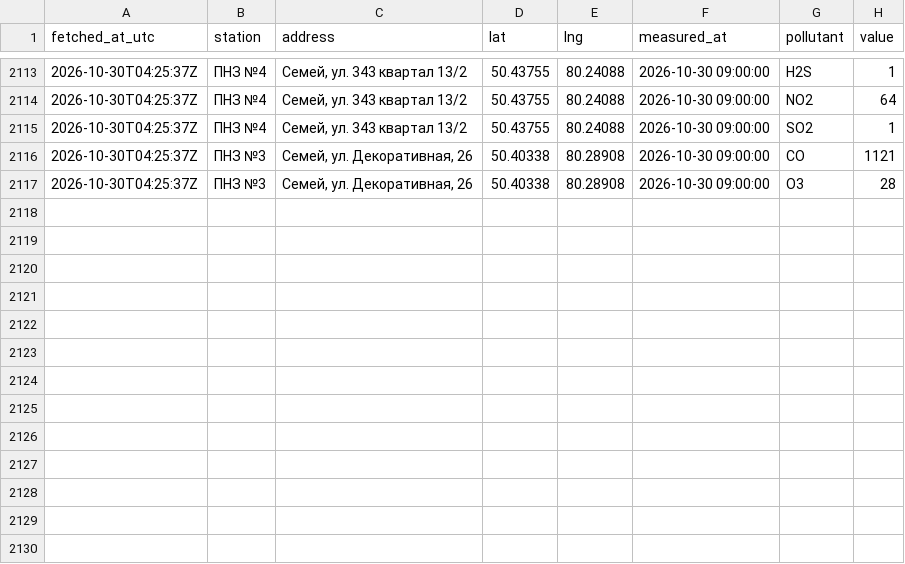
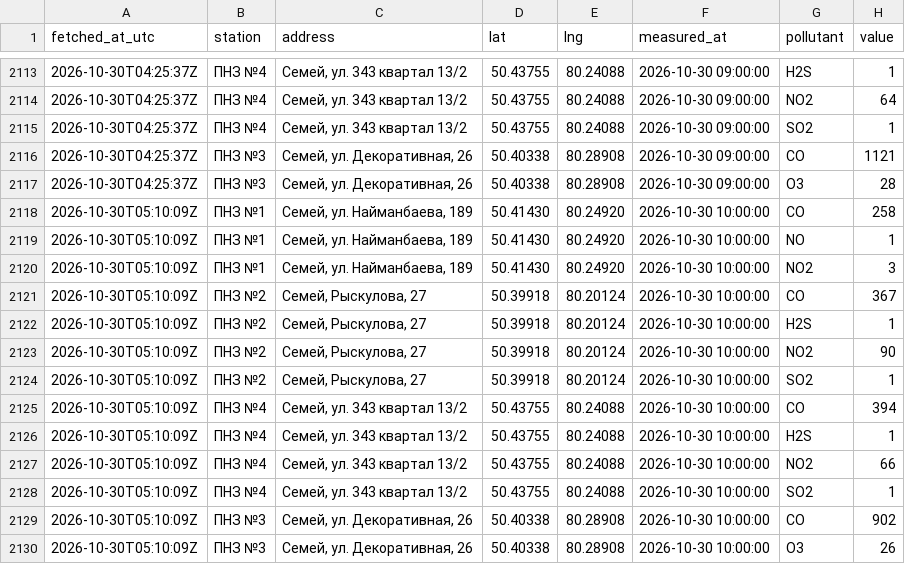
Before and after one commit to SanDav2011/atyrau-air, a CSV file: data/semey/stations.csv, drawn as a sheet; only a part is shown, gaps mark what is left out; the diff names each change by its address in the sheet, - before the commit and + after, or states it on an @@ line.

```diff
--- a/data/semey/stations.csv
+++ b/data/semey/stations.csv
+row 2118: 2026-10-30T05:10:09Z | ПНЗ №1 | Семей, ул. Найманбаева, 189 | 50.41430 | 80.24920 | 2026-10-30 10:00:00 | CO | 258
+row 2119: 2026-10-30T05:10:09Z | ПНЗ №1 | Семей, ул. Найманбаева, 189 | 50.41430 | 80.24920 | 2026-10-30 10:00:00 | NO | 1
+row 2120: 2026-10-30T05:10:09Z | ПНЗ №1 | Семей, ул. Найманбаева, 189 | 50.41430 | 80.24920 | 2026-10-30 10:00:00 | NO2 | 3
+row 2121: 2026-10-30T05:10:09Z | ПНЗ №2 | Семей, Рыскулова, 27 | 50.39918 | 80.20124 | 2026-10-30 10:00:00 | CO | 367
+row 2122: 2026-10-30T05:10:09Z | ПНЗ №2 | Семей, Рыскулова, 27 | 50.39918 | 80.20124 | 2026-10-30 10:00:00 | H2S | 1
+row 2123: 2026-10-30T05:10:09Z | ПНЗ №2 | Семей, Рыскулова, 27 | 50.39918 | 80.20124 | 2026-10-30 10:00:00 | NO2 | 90
+row 2124: 2026-10-30T05:10:09Z | ПНЗ №2 | Семей, Рыскулова, 27 | 50.39918 | 80.20124 | 2026-10-30 10:00:00 | SO2 | 1
+row 2125: 2026-10-30T05:10:09Z | ПНЗ №4 | Семей, ул. 343 квартал 13/2 | 50.43755 | 80.24088 | 2026-10-30 10:00:00 | CO | 394
+row 2126: 2026-10-30T05:10:09Z | ПНЗ №4 | Семей, ул. 343 квартал 13/2 | 50.43755 | 80.24088 | 2026-10-30 10:00:00 | H2S | 1
+row 2127: 2026-10-30T05:10:09Z | ПНЗ №4 | Семей, ул. 343 квартал 13/2 | 50.43755 | 80.24088 | 2026-10-30 10:00:00 | NO2 | 66
+row 2128: 2026-10-30T05:10:09Z | ПНЗ №4 | Семей, ул. 343 квартал 13/2 | 50.43755 | 80.24088 | 2026-10-30 10:00:00 | SO2 | 1
+row 2129: 2026-10-30T05:10:09Z | ПНЗ №3 | Семей, ул. Декоративная, 26 | 50.40338 | 80.28908 | 2026-10-30 10:00:00 | CO | 902
+row 2130: 2026-10-30T05:10:09Z | ПНЗ №3 | Семей, ул. Декоративная, 26 | 50.40338 | 80.28908 | 2026-10-30 10:00:00 | O3 | 26
```
Also changed, not shown: data/aktobe/stations.csv, data/karaganda/stations.csv, 38 other files.
